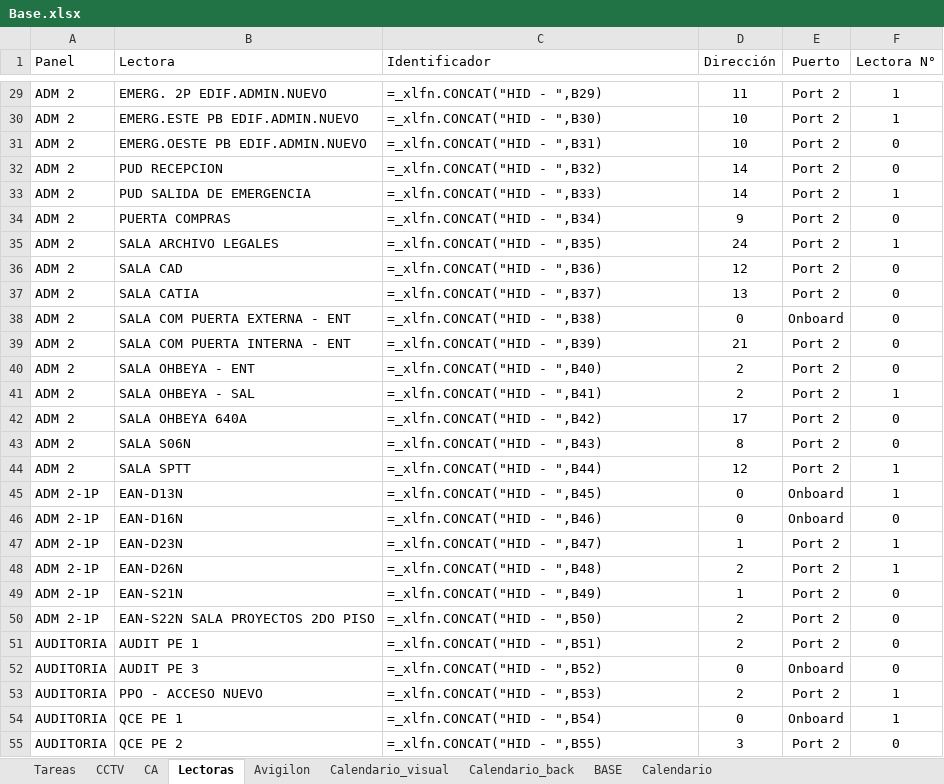
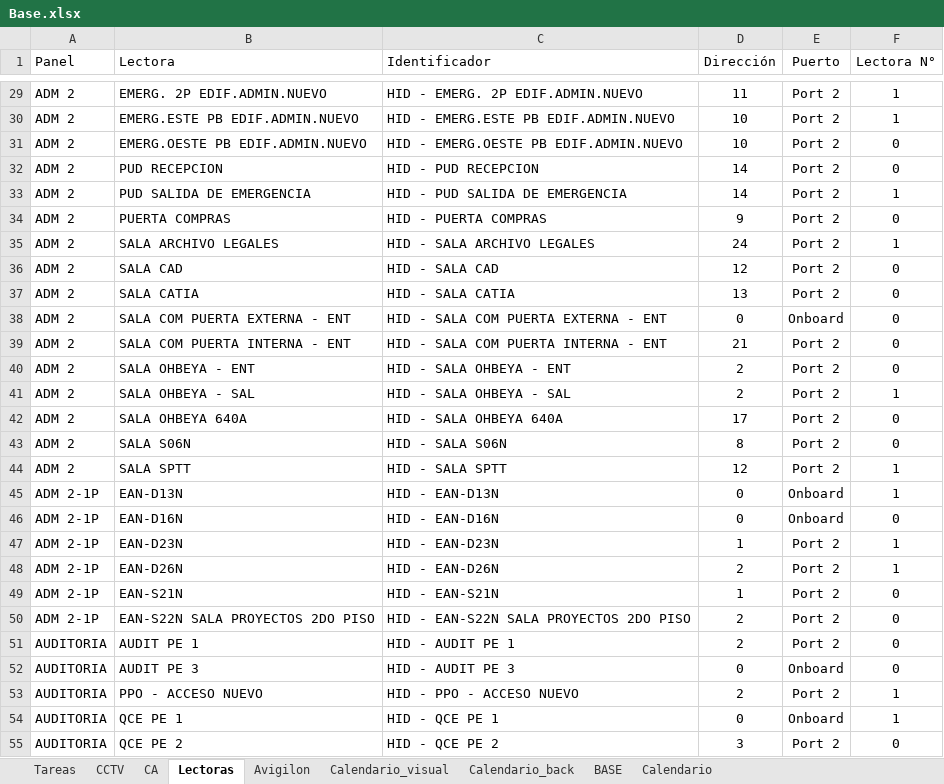
Before and after one commit to redragon875/Soft, an Excel workbook: Base.xlsx, sheet Lectoras, drawn as a sheet; only a part is shown, gaps mark what is left out; values as stored, in another font and other column widths than the file's, no borders; formulas without a stored value are shown as written; table styles not drawn; the diff covers the shown part only; the diff names each change by its address in the sheet, - before the commit and + after, or states it on an @@ line.

```diff
--- a/Base.xlsx (sheet Lectoras)
+++ b/Base.xlsx (sheet Lectoras)
-C29 (Identificador): =_xlfn.CONCAT("HID - ",B29)
+C29 (Identificador): HID - EMERG. 2P EDIF.ADMIN.NUEVO
-C30 (Identificador): =_xlfn.CONCAT("HID - ",B30)
+C30 (Identificador): HID - EMERG.ESTE PB EDIF.ADMIN.NUEVO
-C31 (Identificador): =_xlfn.CONCAT("HID - ",B31)
+C31 (Identificador): HID - EMERG.OESTE PB EDIF.ADMIN.NUEVO
-C32 (Identificador): =_xlfn.CONCAT("HID - ",B32)
+C32 (Identificador): HID - PUD RECEPCION
-C33 (Identificador): =_xlfn.CONCAT("HID - ",B33)
+C33 (Identificador): HID - PUD SALIDA DE EMERGENCIA
-C34 (Identificador): =_xlfn.CONCAT("HID - ",B34)
+C34 (Identificador): HID - PUERTA COMPRAS
-C35 (Identificador): =_xlfn.CONCAT("HID - ",B35)
+C35 (Identificador): HID - SALA ARCHIVO LEGALES
-C36 (Identificador): =_xlfn.CONCAT("HID - ",B36)
+C36 (Identificador): HID - SALA CAD
-C37 (Identificador): =_xlfn.CONCAT("HID - ",B37)
+C37 (Identificador): HID - SALA CATIA
-C38 (Identificador): =_xlfn.CONCAT("HID - ",B38)
+C38 (Identificador): HID - SALA COM PUERTA EXTERNA - ENT
-C39 (Identificador): =_xlfn.CONCAT("HID - ",B39)
+C39 (Identificador): HID - SALA COM PUERTA INTERNA - ENT
-C40 (Identificador): =_xlfn.CONCAT("HID - ",B40)
+C40 (Identificador): HID - SALA OHBEYA - ENT
-C41 (Identificador): =_xlfn.CONCAT("HID - ",B41)
+C41 (Identificador): HID - SALA OHBEYA - SAL
-C42 (Identificador): =_xlfn.CONCAT("HID - ",B42)
+C42 (Identificador): HID - SALA OHBEYA 640A
-C43 (Identificador): =_xlfn.CONCAT("HID - ",B43)
+C43 (Identificador): HID - SALA S06N
-C44 (Identificador): =_xlfn.CONCAT("HID - ",B44)
+C44 (Identificador): HID - SALA SPTT
-C45 (Identificador): =_xlfn.CONCAT("HID - ",B45)
+C45 (Identificador): HID - EAN-D13N
-C46 (Identificador): =_xlfn.CONCAT("HID - ",B46)
+C46 (Identificador): HID - EAN-D16N
-C47 (Identificador): =_xlfn.CONCAT("HID - ",B47)
+C47 (Identificador): HID - EAN-D23N
-C48 (Identificador): =_xlfn.CONCAT("HID - ",B48)
+C48 (Identificador): HID - EAN-D26N
-C49 (Identificador): =_xlfn.CONCAT("HID - ",B49)
+C49 (Identificador): HID - EAN-S21N
-C50 (Identificador): =_xlfn.CONCAT("HID - ",B50)
+C50 (Identificador): HID - EAN-S22N SALA PROYECTOS 2DO PISO
-C51 (Identificador): =_xlfn.CONCAT("HID - ",B51)
+C51 (Identificador): HID - AUDIT PE 1
-C52 (Identificador): =_xlfn.CONCAT("HID - ",B52)
+C52 (Identificador): HID - AUDIT PE 3
-C53 (Identificador): =_xlfn.CONCAT("HID - ",B53)
+C53 (Identificador): HID - PPO - ACCESO NUEVO
-C54 (Identificador): =_xlfn.CONCAT("HID - ",B54)
+C54 (Identificador): HID - QCE PE 1
-C55 (Identificador): =_xlfn.CONCAT("HID - ",B55)
+C55 (Identificador): HID - QCE PE 2
```
Also changed, not shown: 272 edited cells elsewhere in this sheet, sheet CCTV, sheet CA, sheet Calendario, sheet Tareas, 7 other files.
